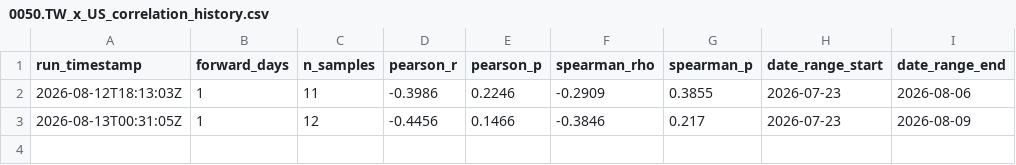
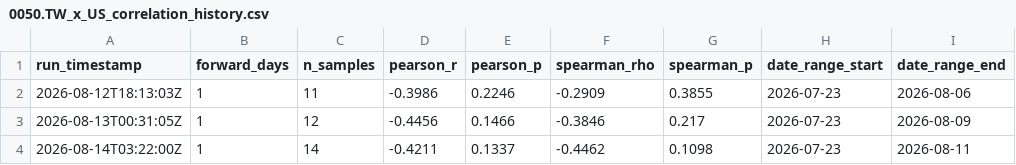
Before and after one commit to yang941206/stock-nlp-project, a CSV file: data/processed/0050.TW_x_US_correlation_history.csv, drawn as a sheet.

```diff
--- a/data/processed/0050.TW_x_US_correlation_history.csv
+++ b/data/processed/0050.TW_x_US_correlation_history.csv
@@ -3 +3,2 @@
 2026-08-13T00:31:05Z,1,12,-0.4456,0.1466,-0.3846,0.217,2026-07-23,2026-08-09
+2026-08-14T03:22:00Z,1,14,-0.4211,0.1337,-0.4462,0.1098,2026-07-23,2026-08-11
```
Also changed, not shown: data/processed/0050.TW_x_US_features.csv, data/processed/2317.TW_x_US_correlation_history.csv, 5 other files.
